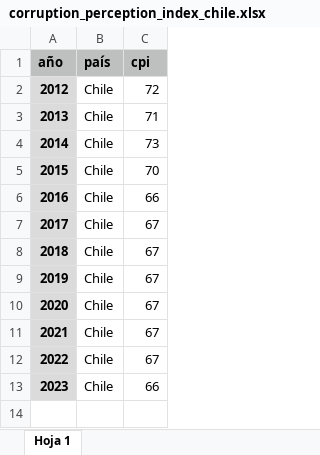
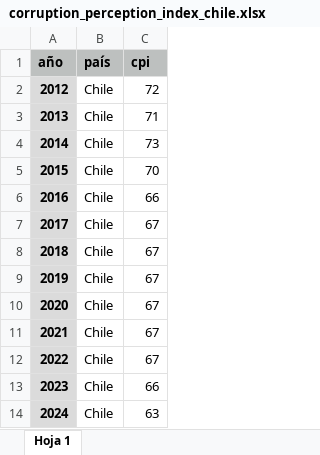
Before and after one commit to bastianolea/corrupcion_chile, an Excel workbook: datos/corruption_perception_index_chile.xlsx, sheet Hoja 1, drawn as a sheet; values as stored, in another font and other column widths than the file's, no borders; the diff names each change by its address in the sheet, - before the commit and + after, or states it on an @@ line.

Commit message:
datos cpi

```diff
--- a/datos/corruption_perception_index_chile.xlsx (sheet Hoja 1)
+++ b/datos/corruption_perception_index_chile.xlsx (sheet Hoja 1)
+row 14: 2024 | Chile | 63
```
Also changed, not shown: 1 other file.
